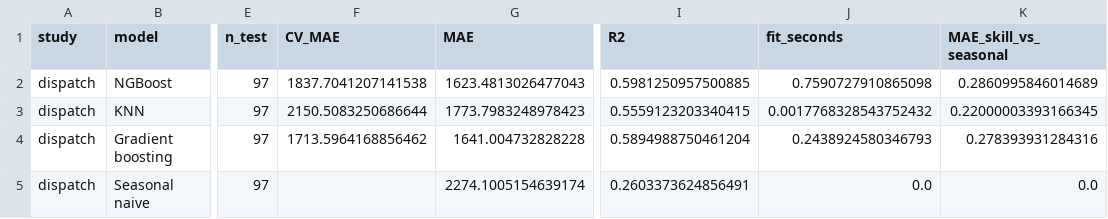
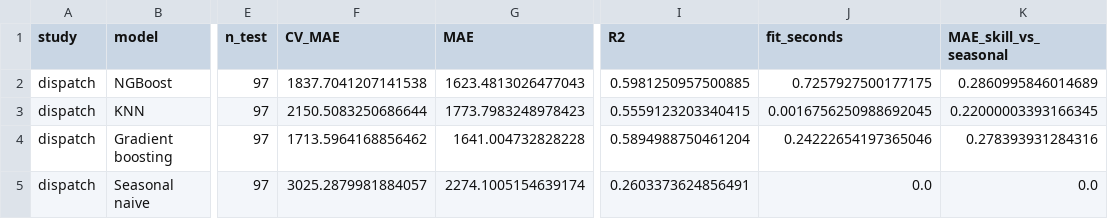
Before and after one commit to Sandaru-Vithanage/it5514-sri-lanka-ml, a CSV file: 05_experiments/extension/dispatch/test_metrics.csv, drawn as a sheet; only a part is shown, gaps mark what is left out; the diff names each change by its address in the sheet, - before the commit and + after, or states it on an @@ line.

```diff
--- a/05_experiments/extension/dispatch/test_metrics.csv
+++ b/05_experiments/extension/dispatch/test_metrics.csv
-J2 (fit_seconds): 0.7590727910865098
+J2 (fit_seconds): 0.7257927500177175
-J3 (fit_seconds): 0.0017768328543752432
+J3 (fit_seconds): 0.0016756250988692045
-J4 (fit_seconds): 0.2438924580346793
+J4 (fit_seconds): 0.24222654197365046
-F5 (CV_MAE): (empty)
+F5 (CV_MAE): 3025.2879981884057
```
Also changed, not shown: 05_experiments/extension/dispatch/cv_results.csv, 05_experiments/extension/rainfall/cv_results.csv, 34 other files.
